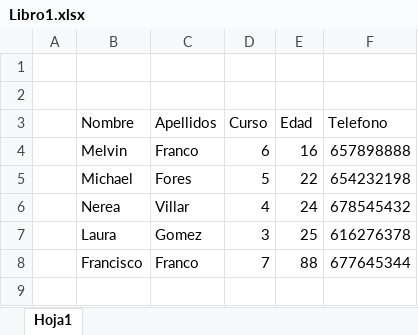
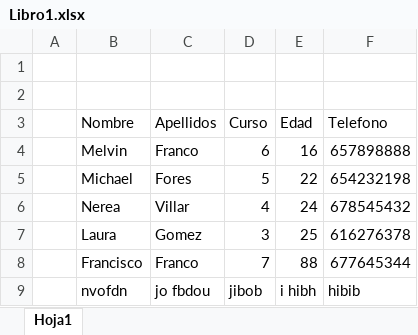
Before and after one commit to melvinfranco99/ejemplo-excel_2, an Excel workbook: Libro1.xlsx, sheet Hoja1, drawn as a sheet; values as stored, in another font and other column widths than the file's, no borders; the diff names each change by its address in the sheet, - before the commit and + after, or states it on an @@ line.

Commit message:
Tabla 3

```diff
--- a/Libro1.xlsx (sheet Hoja1)
+++ b/Libro1.xlsx (sheet Hoja1)
+row 9:  | nvofdn | jo fbdou | jibob | i hibh | hibib
```
